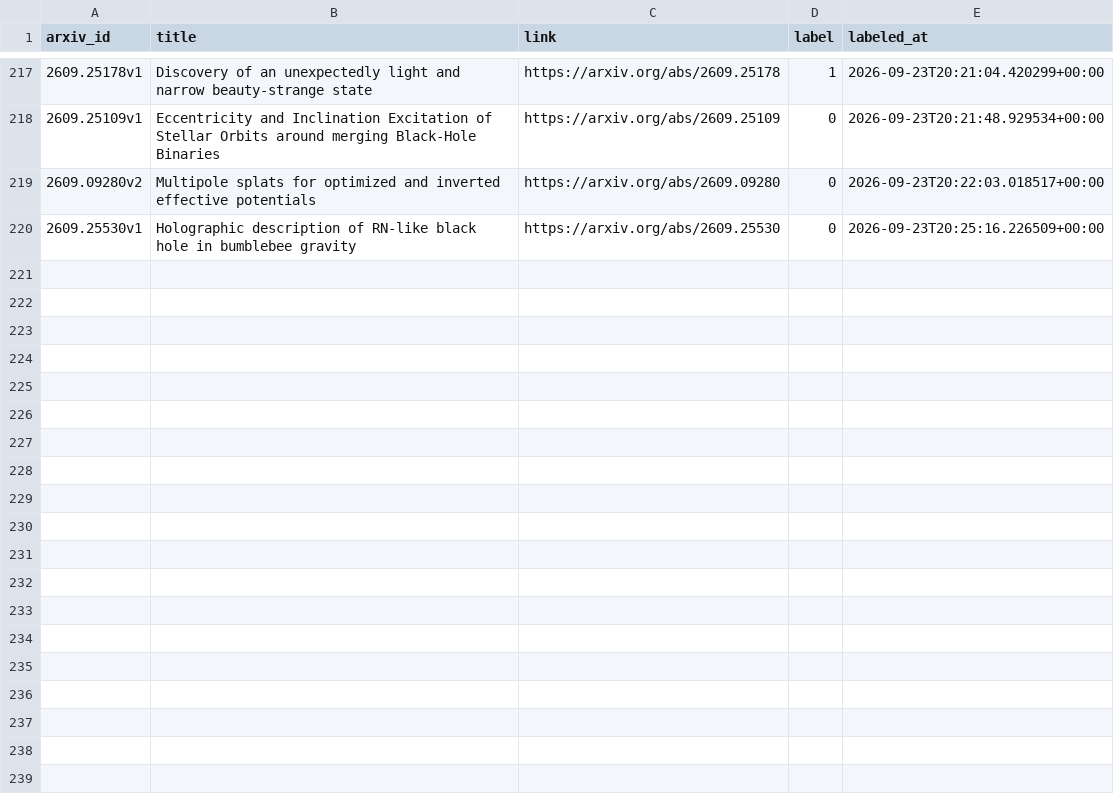
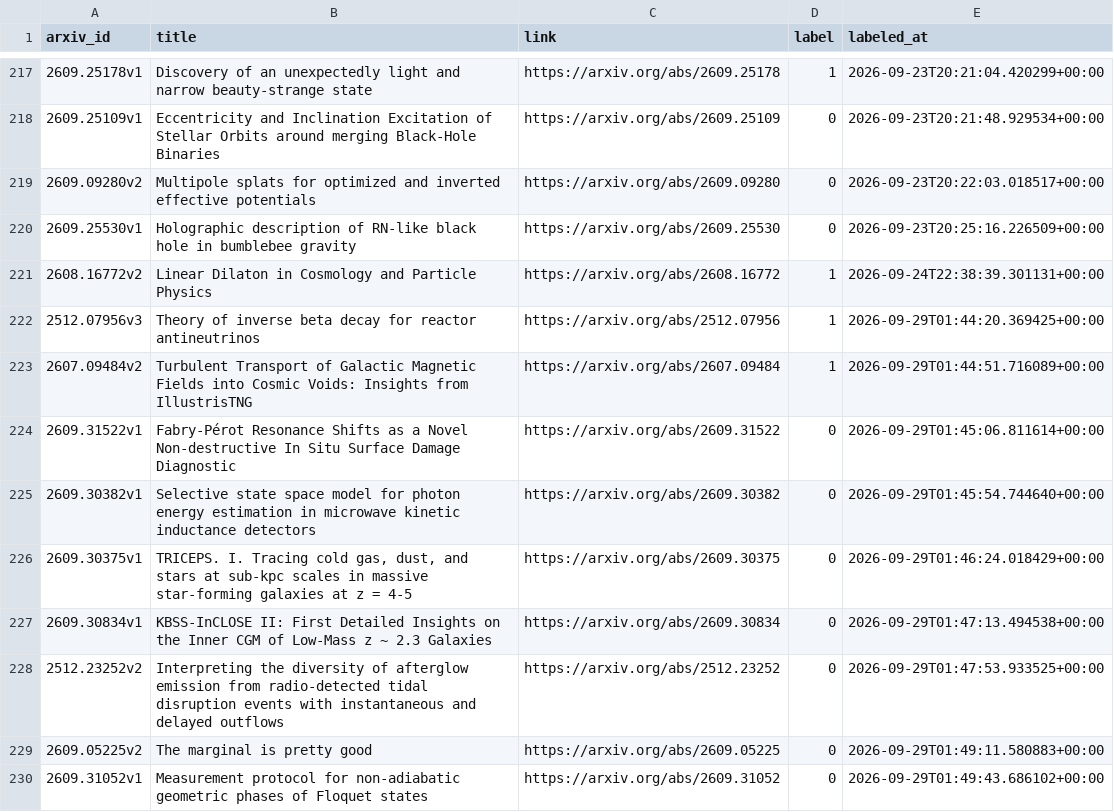
Before and after one commit to tj-griffiths/Cosmo-ArXiv-Filter, a CSV file: labels.csv, drawn as a sheet; only a part is shown, gaps mark what is left out; the diff names each change by its address in the sheet, - before the commit and + after, or states it on an @@ line.

Commit message:
UPdated personal-labels

```diff
--- a/labels.csv
+++ b/labels.csv
+row 221: 2608.16772v2 | Linear Dilaton in Cosmology and Particle Physics | https://arxiv.org/abs/2608.16772 | 1 | 2026-09-24T22:38:39.301131+00:00
+row 222: 2512.07956v3 | Theory of inverse beta decay for reactor antineutrinos | https://arxiv.org/abs/2512.07956 | 1 | 2026-09-29T01:44:20.369425+00:00
+row 223: 2607.09484v2 | Turbulent Transport of Galactic Magnetic Fields into Cosmic Voids: Insights from IllustrisTNG | https://arxiv.org/abs/2607.09484 | 1 | 2026-09-29T01:44:51.716089+00:00
+row 224: 2609.31522v1 | Fabry-Pérot Resonance Shifts as a Novel Non-destructive In Situ Surface Damage Diagnostic | https://arxiv.org/abs/2609.31522 | 0 | 2026-09-29T01:45:06.811614+00:00
+row 225: 2609.30382v1 | Selective state space model for photon energy estimation in microwave kinetic inductance detectors | https://arxiv.org/abs/2609.30382 | 0 | 2026-09-29T01:45:54.744640+00:00
+row 226: 2609.30375v1 | TRICEPS. I. Tracing cold gas, dust, and stars at sub-kpc scales in massive star-forming galaxies at z = 4-5 | https://arxiv.org/abs/2609.30375 | 0 | 2026-09-29T01:46:24.018429+00:00
+row 227: 2609.30834v1 | KBSS-InCLOSE II: First Detailed Insights on the Inner CGM of Low-Mass z ~ 2.3 Galaxies | https://arxiv.org/abs/2609.30834 | 0 | 2026-09-29T01:47:13.494538+00:00
+row 228: 2512.23252v2 | Interpreting the diversity of afterglow emission from radio-detected tidal disruption events with instantaneous and delayed outflows | https://arxiv.org/abs/2512.23252 | 0 | 2026-09-29T01:47:53.933525+00:00
+row 229: 2609.05225v2 | The marginal is pretty good | https://arxiv.org/abs/2609.05225 | 0 | 2026-09-29T01:49:11.580883+00:00
+row 230: 2609.31052v1 | Measurement protocol for non-adiabatic geometric phases of Floquet states | https://arxiv.org/abs/2609.31052 | 0 | 2026-09-29T01:49:43.686102+00:00
```
